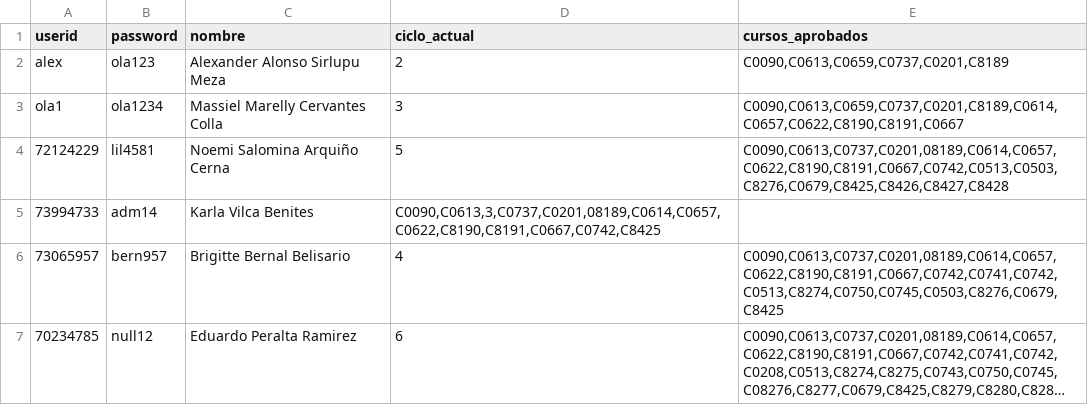
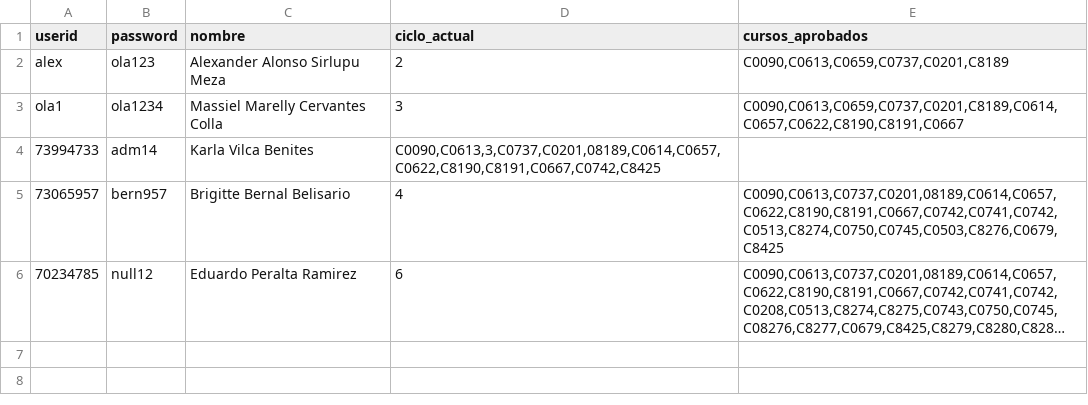
Before and after one commit to terrilevi/matproject, a CSV file: pages/bd_alumnos.csv, drawn as a sheet; long unchanged cells end in …; the diff names each change by its address in the sheet, - before the commit and + after, or states it on an @@ line.

Commit message:
Update bd_alumnos.csv

```diff
--- a/pages/bd_alumnos.csv
+++ b/pages/bd_alumnos.csv
-row 4: 72124229 | lil4581 | Noemi Salomina Arquiño Cerna | 5 | C0090,C0613,C0737,C0201,08189,C0614,C0657,C0622,C8190,C8191,C0667,C0742,C0513,C0503,C8276,C0679,C8425,C8426,C8427,C8428
```
